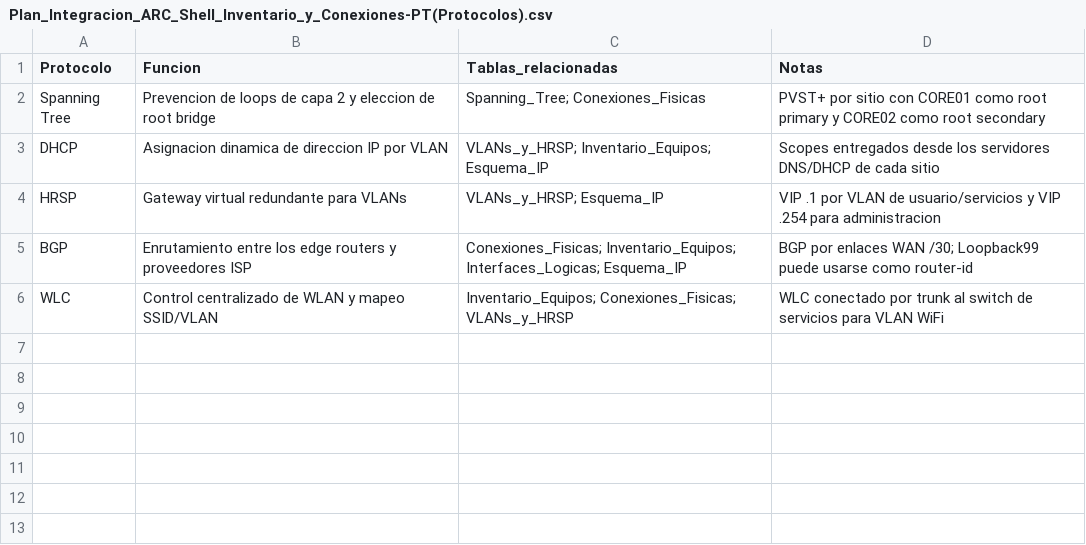
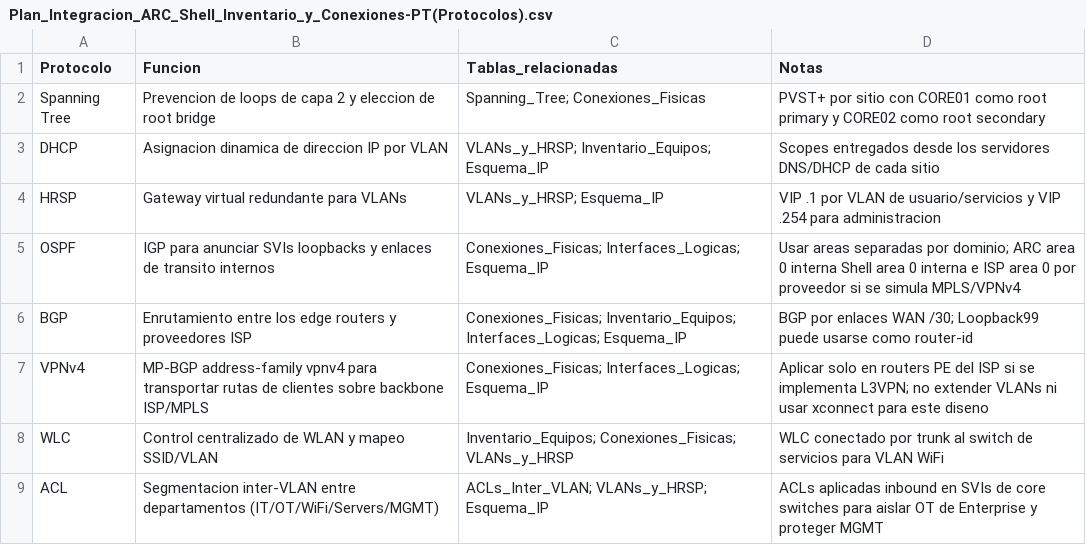
Before and after one commit to alonso284/NetworkingModel, a CSV file: Plan_Integracion_ARC_Shell_Inventario_y_Conexiones-PT(Protocolos).csv, drawn as a sheet; the diff names each change by its address in the sheet, - before the commit and + after, or states it on an @@ line.

```diff
--- a/Plan_Integracion_ARC_Shell_Inventario_y_Conexiones-PT(Protocolos).csv
+++ b/Plan_Integracion_ARC_Shell_Inventario_y_Conexiones-PT(Protocolos).csv
+row 5: OSPF | IGP para anunciar SVIs loopbacks y enlaces de transito internos | Conexiones_Fisicas; Interfaces_Logicas; Esquema_IP | Usar areas separadas por dominio; ARC area 0 interna Shell area 0 interna e ISP area 0 por proveedor si se simula MPLS/VPNv4
+row 7: VPNv4 | MP-BGP address-family vpnv4 para transportar rutas de clientes sobre backbone ISP/MPLS | Conexiones_Fisicas; Interfaces_Logicas; Esquema_IP | Aplicar solo en routers PE del ISP si se implementa L3VPN; no extender VLANs ni usar xconnect para este diseno
+row 9: ACL | Segmentacion inter-VLAN entre departamentos (IT/OT/WiFi/Servers/MGMT) | ACLs_Inter_VLAN; VLANs_y_HRSP; Esquema_IP | ACLs aplicadas inbound en SVIs de core switches para aislar OT de Enterprise y proteger MGMT
```
Also changed, not shown: Plan_Integracion_ARC_Shell_Inventario_y_Conexiones-PT(Conexiones_Fisicas).csv, Plan_Integracion_ARC_Shell_Inventario_y_Conexiones-PT(Esquema_IP).csv, 12 other files.
